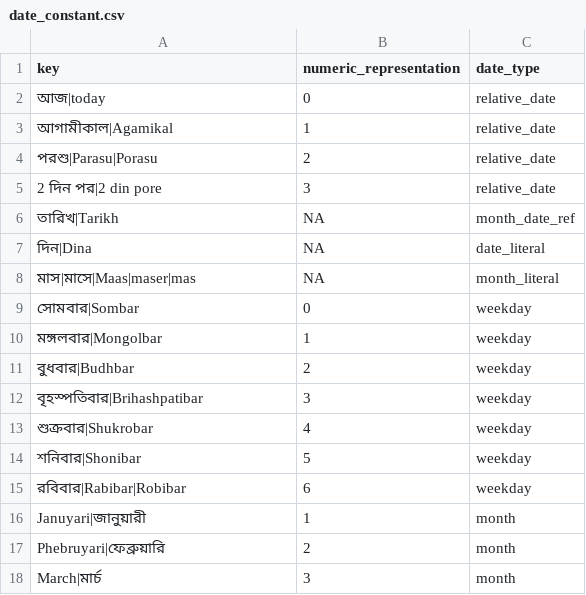
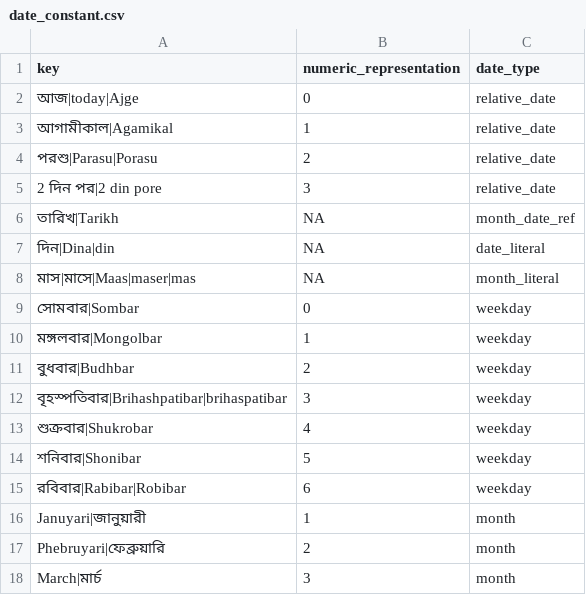
Before and after one commit to hellohaptik/chatbot_ner, a CSV file: ner_v2/detectors/temporal/date/bn/data/date_constant.csv, drawn as a sheet; only a part is shown.

Commit message:
fix issue with '\b' in relative date detection

```diff
--- a/ner_v2/detectors/temporal/date/bn/data/date_constant.csv
+++ b/ner_v2/detectors/temporal/date/bn/data/date_constant.csv
@@ -1,3 +1,3 @@
 key,numeric_representation,date_type
-আজ|today,0,relative_date
+আজ|today|Ajge,0,relative_date
 আগামীকাল|Agamikal ,1,relative_date
@@ -6,3 +6,3 @@ key,numeric_representation,date_type
 তারিখ|Tarikh,NA,month_date_ref
-দিন|Dina,NA,date_literal
+দিন|Dina|din,NA,date_literal
 মাস|মাসে|Maas|maser|mas,NA,month_literal
@@ -11,3 +11,3 @@ key,numeric_representation,date_type
 বুধবার|Budhbar,2,weekday
-বৃহস্পতিবার|Brihashpatibar,3,weekday
+বৃহস্পতিবার|Brihashpatibar|brihaspatibar,3,weekday
 শুক্রবার|Shukrobar,4,weekday
```
Also changed, not shown: 1 other file.
